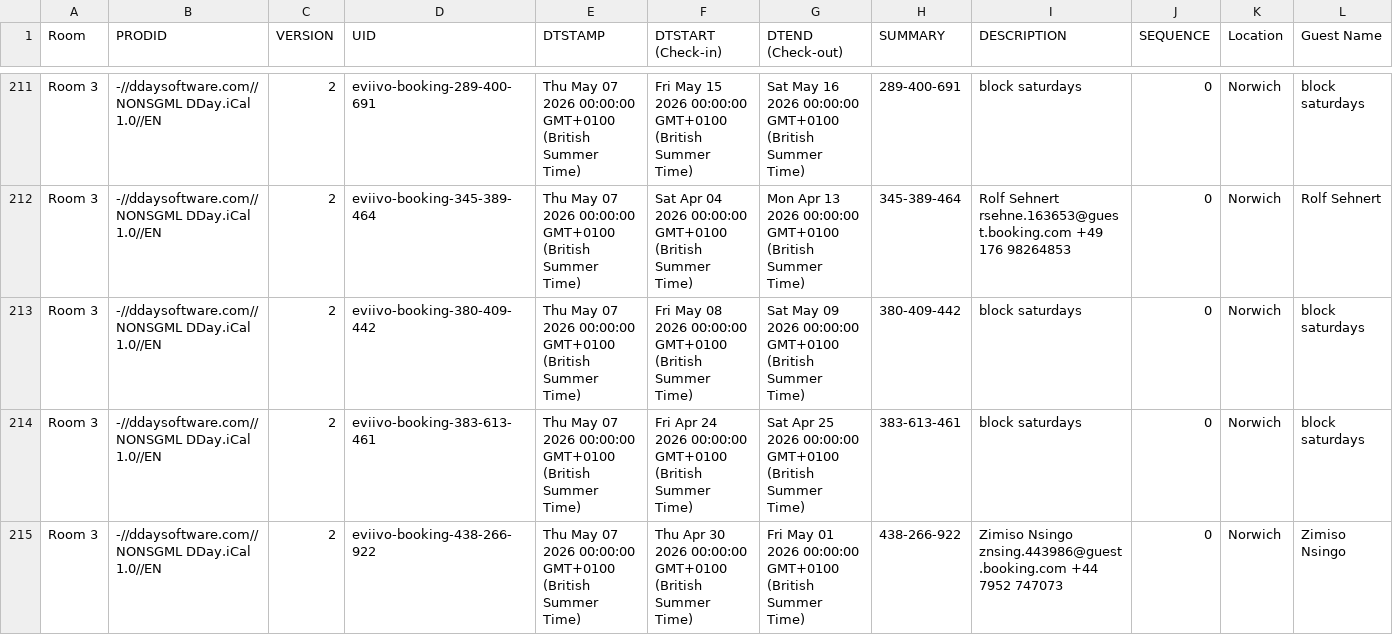
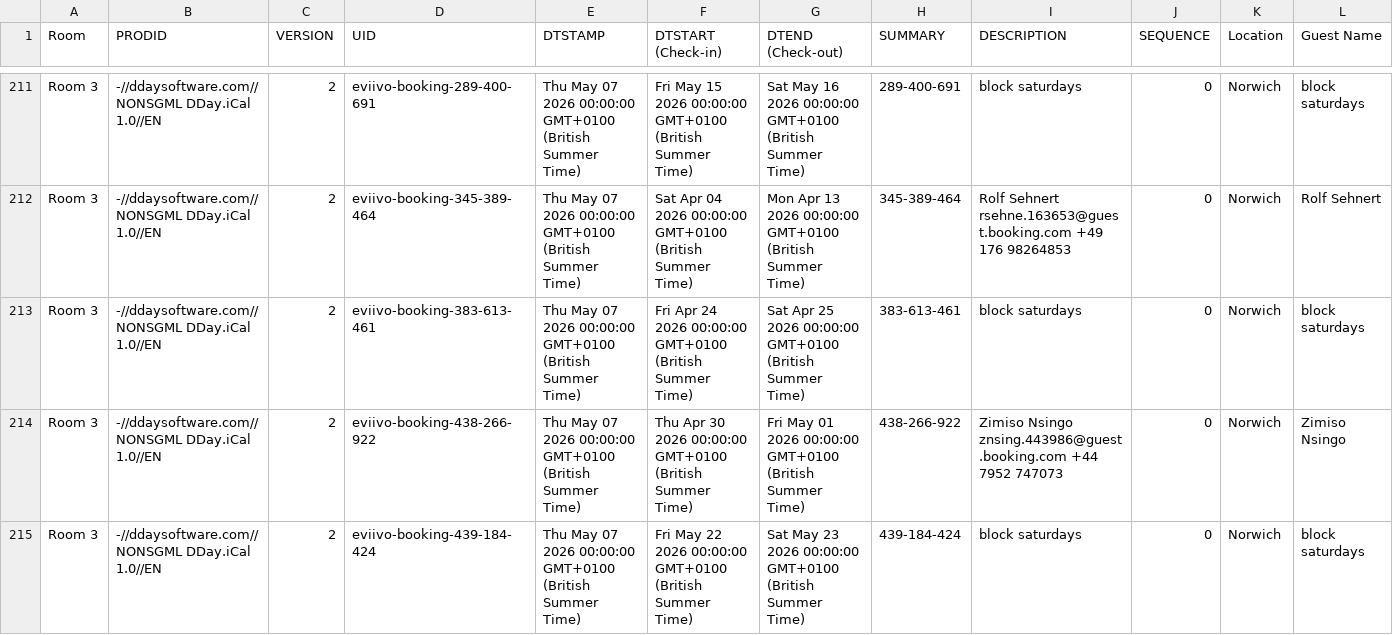
Before and after one commit to McConnell-Properties/ttlock-auto-codes, a CSV file: automation-data/bookings.csv, drawn as a sheet; only a part is shown, gaps mark what is left out; the shorter side is filled out with more unchanged rows; rows hold the shown columns only; the diff names each change by its address in the sheet, - before the commit and + after, or states it on an @@ line.

Commit message:
Update bookings.csv from GAS

```diff
--- a/automation-data/bookings.csv
+++ b/automation-data/bookings.csv
-row 213: Room 3 | -//ddaysoftware.com//NONSGML DDay.iCal 1.0//EN | 2 | eviivo-booking-380-409-442 | Thu May 07 2026 00:00:00 GMT+0100 (British Summer Time) | Fri May 08 2026 00:00:00 GMT+0100 (British Summer Time) | Sat May 09 2026 00:00:00 GMT+0100 (British Summer Time) | 380-409-442 | block saturdays | 0 | Norwich | block saturdays
```
